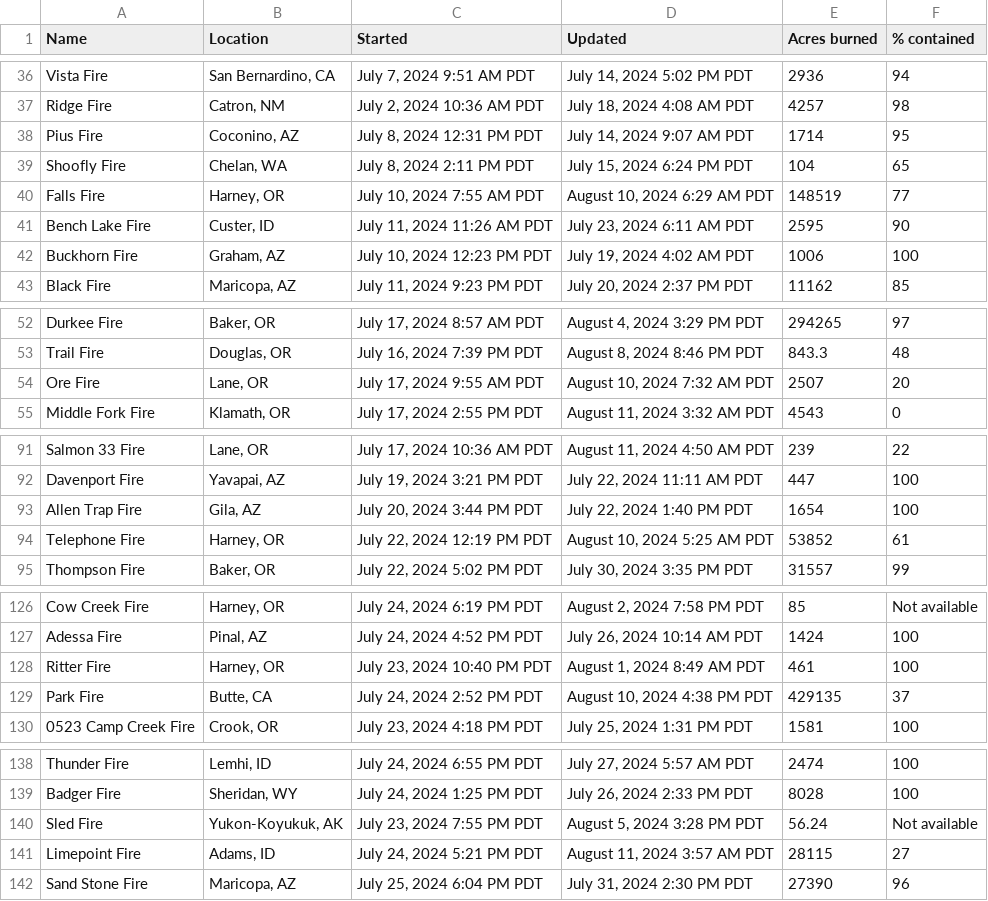
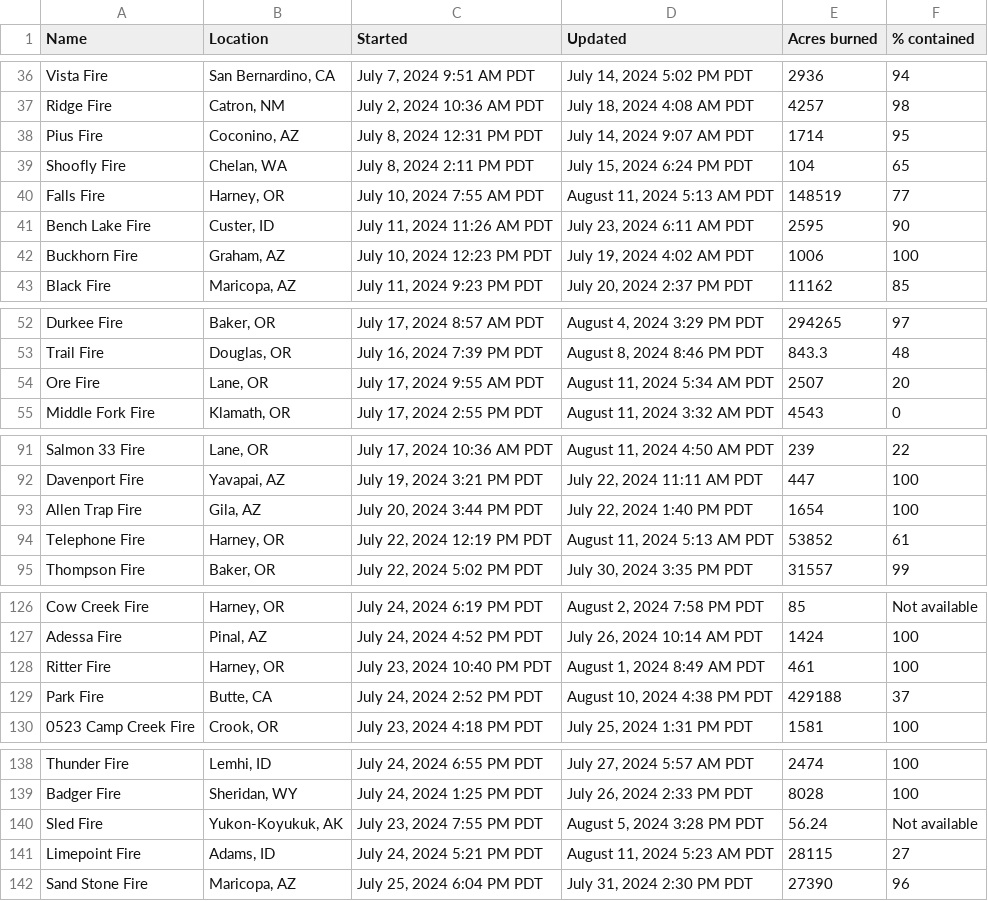
Before and after one commit to cbs-news-data/wildfire_watch, a CSV file: data/wildfires_datawrapper_save.csv, drawn as a sheet; only a part is shown, gaps mark what is left out; the diff covers the shown part only.

```diff
--- a/data/wildfires_datawrapper_save.csv
+++ b/data/wildfires_datawrapper_save.csv
@@ -39,3 +39,3 @@ Pius Fire,"Coconino, AZ","July 8, 2024 12:31 PM PDT","July 14, 2024 9:07 AM PDT"
 Shoofly Fire,"Chelan, WA","July 8, 2024 2:11 PM PDT","July 15, 2024 6:24 PM PDT",104,65
-Falls Fire,"Harney, OR","July 10, 2024 7:55 AM PDT","August 10, 2024 6:29 AM PDT",148519,77
+Falls Fire,"Harney, OR","July 10, 2024 7:55 AM PDT","August 11, 2024 5:13 AM PDT",148519,77
 Bench Lake Fire,"Custer, ID","July 11, 2024 11:26 AM PDT","July 23, 2024 6:11 AM PDT",2595,90
@@ -53,3 +53,3 @@ Durkee Fire,"Baker, OR","July 17, 2024 8:57 AM PDT","August 4, 2024 3:29 PM PDT"
 Trail Fire,"Douglas, OR","July 16, 2024 7:39 PM PDT","August 8, 2024 8:46 PM PDT",843.3,48
-Ore Fire,"Lane, OR","July 17, 2024 9:55 AM PDT","August 10, 2024 7:32 AM PDT",2507,20
+Ore Fire,"Lane, OR","July 17, 2024 9:55 AM PDT","August 11, 2024 5:34 AM PDT",2507,20
 Middle Fork Fire,"Klamath, OR","July 17, 2024 2:55 PM PDT","August 11, 2024 3:32 AM PDT",4543,0
@@ -93,3 +93,3 @@ Davenport Fire,"Yavapai, AZ","July 19, 2024 3:21 PM PDT","July 22, 2024 11:11 AM
 Allen Trap Fire,"Gila, AZ","July 20, 2024 3:44 PM PDT","July 22, 2024 1:40 PM PDT",1654,100
-Telephone Fire,"Harney, OR","July 22, 2024 12:19 PM PDT","August 10, 2024 5:25 AM PDT",53852,61
+Telephone Fire,"Harney, OR","July 22, 2024 12:19 PM PDT","August 11, 2024 5:13 AM PDT",53852,61
 Thompson Fire,"Baker, OR","July 22, 2024 5:02 PM PDT","July 30, 2024 3:35 PM PDT",31557,99
@@ -128,3 +128,3 @@ Adessa Fire,"Pinal, AZ","July 24, 2024 4:52 PM PDT","July 26, 2024 10:14 AM PDT"
 Ritter Fire,"Harney, OR","July 23, 2024 10:40 PM PDT","August 1, 2024 8:49 AM PDT",461,100
-Park Fire,"Butte, CA","July 24, 2024 2:52 PM PDT","August 10, 2024 4:38 PM PDT",429135,37
+Park Fire,"Butte, CA","July 24, 2024 2:52 PM PDT","August 10, 2024 4:38 PM PDT",429188,37
 0523 Camp Creek Fire,"Crook, OR","July 23, 2024 4:18 PM PDT","July 25, 2024 1:31 PM PDT",1581,100
@@ -140,3 +140,3 @@ Badger Fire,"Sheridan, WY","July 24, 2024 1:25 PM PDT","July 26, 2024 2:33 PM PD
 Sled Fire,"Yukon-Koyukuk, AK","July 23, 2024 7:55 PM PDT","August 5, 2024 3:28 PM PDT",56.24,Not available
-Limepoint Fire,"Adams, ID","July 24, 2024 5:21 PM PDT","August 11, 2024 3:57 AM PDT",28115,27
+Limepoint Fire,"Adams, ID","July 24, 2024 5:21 PM PDT","August 11, 2024 5:23 AM PDT",28115,27
 Sand Stone Fire,"Maricopa, AZ","July 25, 2024 6:04 PM PDT","July 31, 2024 2:30 PM PDT",27390,96
```
Also changed, not shown: 14 edited cells elsewhere in this file, data/wildfires_save.csv, 4 other files.
